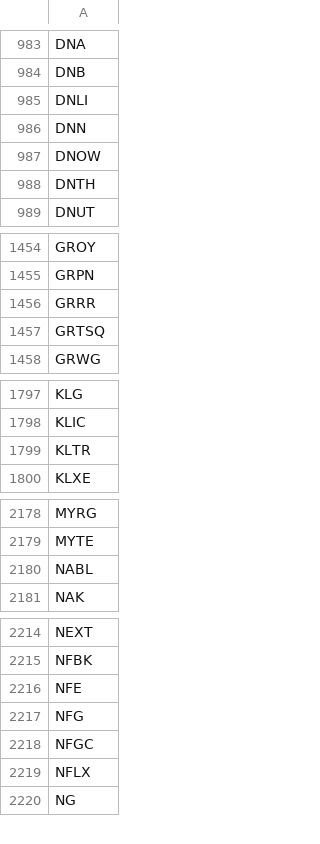
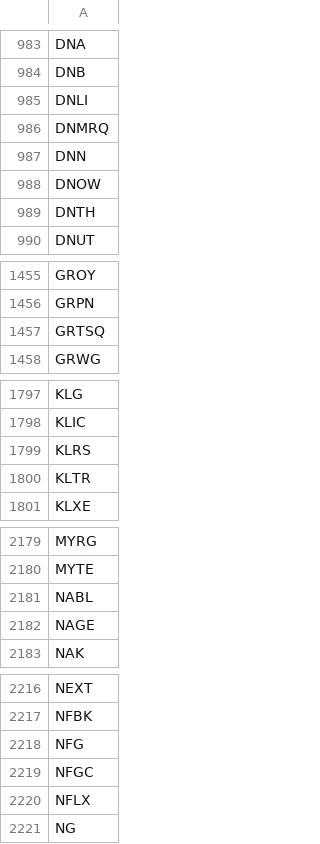
Before and after one commit to melder/symbols_options_csvs, a CSV file: monthlies.csv, drawn as a sheet; only a part is shown, gaps mark what is left out; removed rows and columns are numbered as before the commit, all else as after; the diff covers the shown part only; the diff names each change by its address in the sheet, - before the commit and + after, or states it on an @@ line.

```diff
--- a/monthlies.csv
+++ b/monthlies.csv
+row 986: DNMRQ
-row 1456: GRRR
+row 1799: KLRS
+row 2182: NAGE
-row 2216: NFE
```
Also changed, not shown: 3 removed rows elsewhere in this file, options.csv, symbols.csv, 1 other file.
